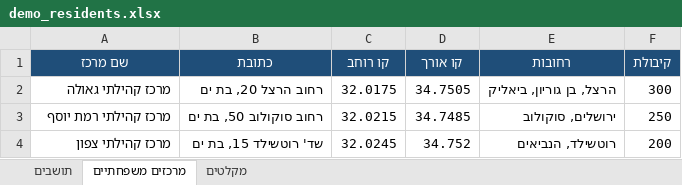
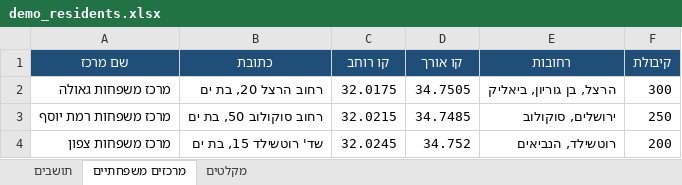
Before and after one commit to mayortzvika-debug/rani, an Excel workbook: public/emergency/demo_residents.xlsx, sheet מרכזים משפחתיים, drawn as a sheet; values as stored, in another font and other column widths than the file's, no borders; the diff names each change by its address in the sheet, - before the commit and + after, or states it on an @@ line.

```diff
--- a/public/emergency/demo_residents.xlsx (sheet מרכזים משפחתיים)
+++ b/public/emergency/demo_residents.xlsx (sheet מרכזים משפחתיים)
-A2 (שם מרכז): מרכז קהילתי גאולה
+A2 (שם מרכז): מרכז משפחות גאולה
-A3 (שם מרכז): מרכז קהילתי רמת יוסף
+A3 (שם מרכז): מרכז משפחות רמת יוסף
-A4 (שם מרכז): מרכז קהילתי צפון
+A4 (שם מרכז): מרכז משפחות צפון
```
Also changed, not shown: sheet תושבים.
